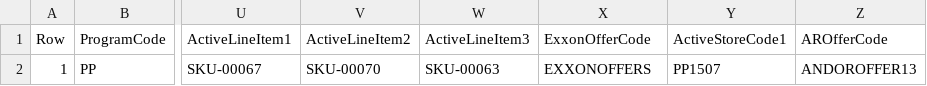
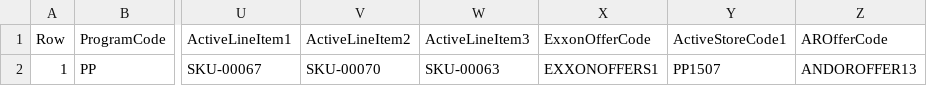
Before and after one commit to kamron-newton/gittestadvanced, a CSV file: References/ClientMomentData.csv, drawn as a sheet; only a part is shown, gaps mark what is left out; the diff names each change by its address in the sheet, - before the commit and + after, or states it on an @@ line.

```diff
--- a/References/ClientMomentData.csv
+++ b/References/ClientMomentData.csv
-X2 (ExxonOfferCode): EXXONOFFERS
+X2 (ExxonOfferCode): EXXONOFFERS1
```
Also changed, not shown: References/ClientMoments.csv, 3 other files.
